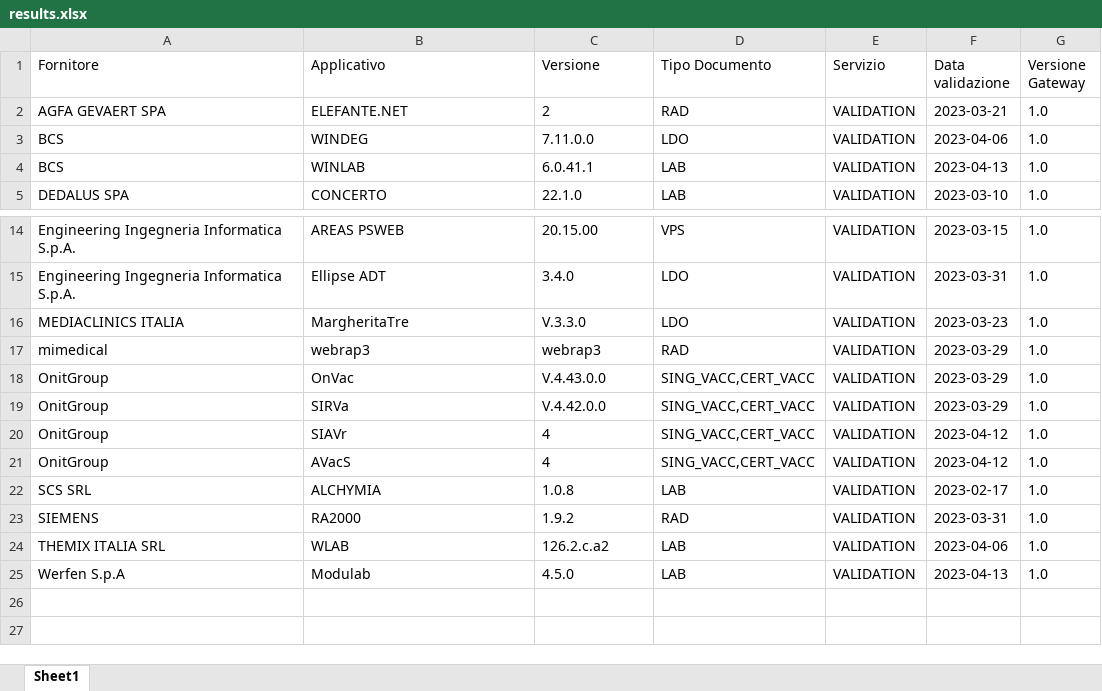
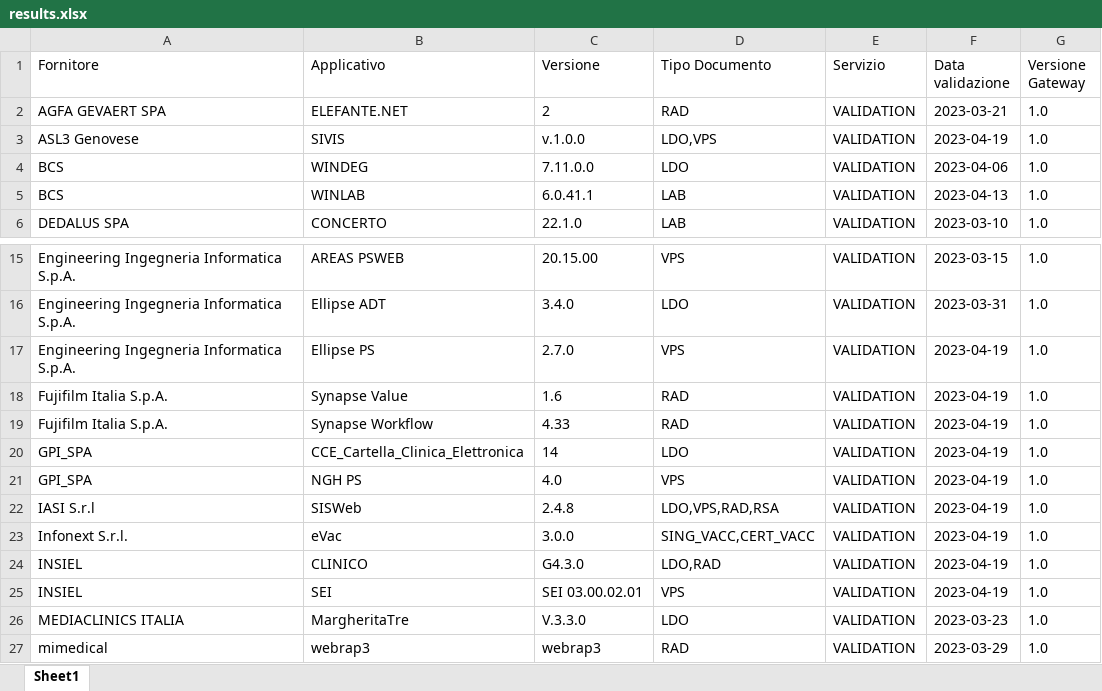
Before and after one commit to ministero-salute/it-fse-accreditati, an Excel workbook: RESULTS/results.xlsx, sheet Sheet1, drawn as a sheet; only a part is shown, gaps mark what is left out; the shorter side is filled out with more unchanged rows; values as stored, in another font and other column widths than the file's, no borders; the diff names each change by its address in the sheet, - before the commit and + after, or states it on an @@ line.

```diff
--- a/RESULTS/results.xlsx (sheet Sheet1)
+++ b/RESULTS/results.xlsx (sheet Sheet1)
+row 3: ASL3 Genovese | SIVIS | v.1.0.0 | LDO,VPS | VALIDATION | 2023-04-19 | 1.0
+row 17: Engineering Ingegneria Informatica S.p.A. | Ellipse PS | 2.7.0 | VPS | VALIDATION | 2023-04-19 | 1.0
+row 18: Fujifilm Italia S.p.A. | Synapse Value | 1.6 | RAD | VALIDATION | 2023-04-19 | 1.0
+row 19: Fujifilm Italia S.p.A. | Synapse Workflow | 4.33 | RAD | VALIDATION | 2023-04-19 | 1.0
+row 20: GPI_SPA | CCE_Cartella_Clinica_Elettronica | 14 | LDO | VALIDATION | 2023-04-19 | 1.0
+row 21: GPI_SPA | NGH PS | 4.0 | VPS | VALIDATION | 2023-04-19 | 1.0
+row 22: IASI S.r.l | SISWeb | 2.4.8 | LDO,VPS,RAD,RSA | VALIDATION | 2023-04-19 | 1.0
+row 23: Infonext S.r.l. | eVac | 3.0.0 | SING_VACC,CERT_VACC | VALIDATION | 2023-04-19 | 1.0
+row 24: INSIEL | CLINICO | G4.3.0 | LDO,RAD | VALIDATION | 2023-04-19 | 1.0
+row 25: INSIEL | SEI | SEI 03.00.02.01 | VPS | VALIDATION | 2023-04-19 | 1.0
```
Also changed, not shown: 2 other files.
